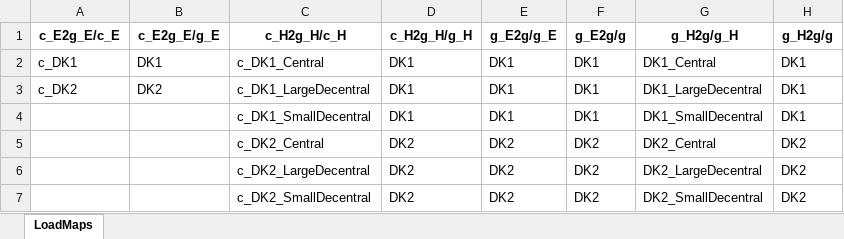
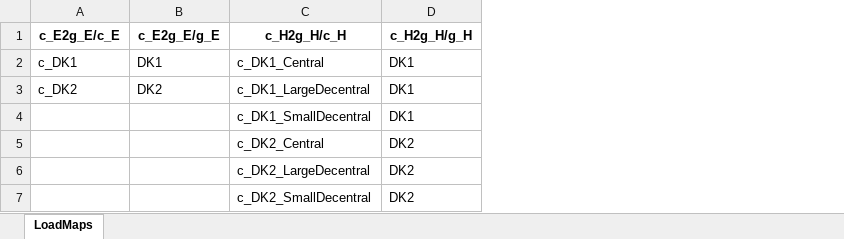
Before and after one commit to marcherger/EnergyEconGroupWork, an Excel workbook: DownloadDataForDK/ModelData/Final_Dataset/LoadMaps.xlsx, sheet LoadMaps, drawn as a sheet; values as stored, in another font and other column widths than the file's, no borders; the diff names each change by its address in the sheet, - before the commit and + after, or states it on an @@ line.

Commit message:
could not solve model

```diff
--- a/DownloadDataForDK/ModelData/Final_Dataset/LoadMaps.xlsx (sheet LoadMaps)
+++ b/DownloadDataForDK/ModelData/Final_Dataset/LoadMaps.xlsx (sheet LoadMaps)
-column E (g_E2g/g_E), rows 2-7: DK1 | DK1 | DK1 | DK2 | DK2 | DK2
-column F (g_E2g/g), rows 2-7: DK1 | DK1 | DK1 | DK2 | DK2 | DK2
-column G (g_H2g/g_H), rows 2-7: DK1_Central | DK1_LargeDecentral | DK1_SmallDecentral | DK2_Central | DK2_LargeDecentral | DK2_SmallDecentral
-column H (g_H2g/g), rows 2-7: DK1 | DK1 | DK1 | DK2 | DK2 | DK2
```
Also changed, not shown: DownloadDataForDK/ModelData/Final_Dataset/Fundamentals.xlsx, DownloadDataForDK/ModelData/Final_Dataset/GeneratorsMaps.xlsx, 11 other files.
